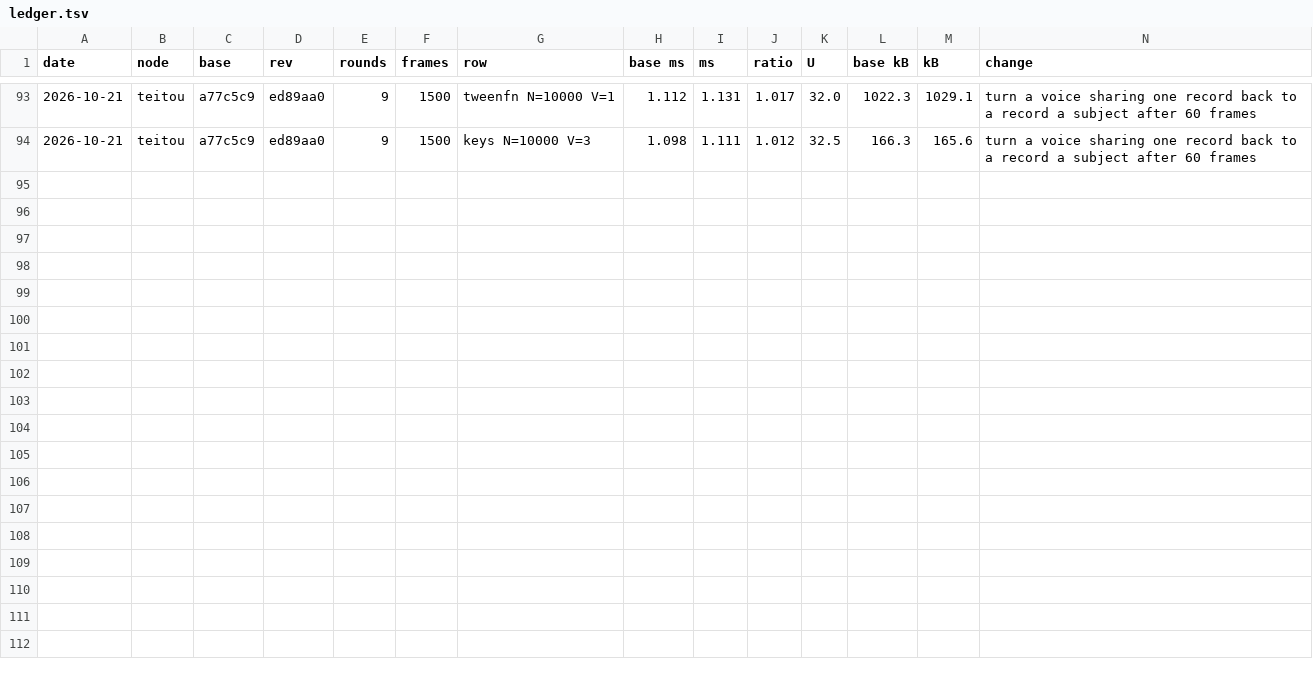
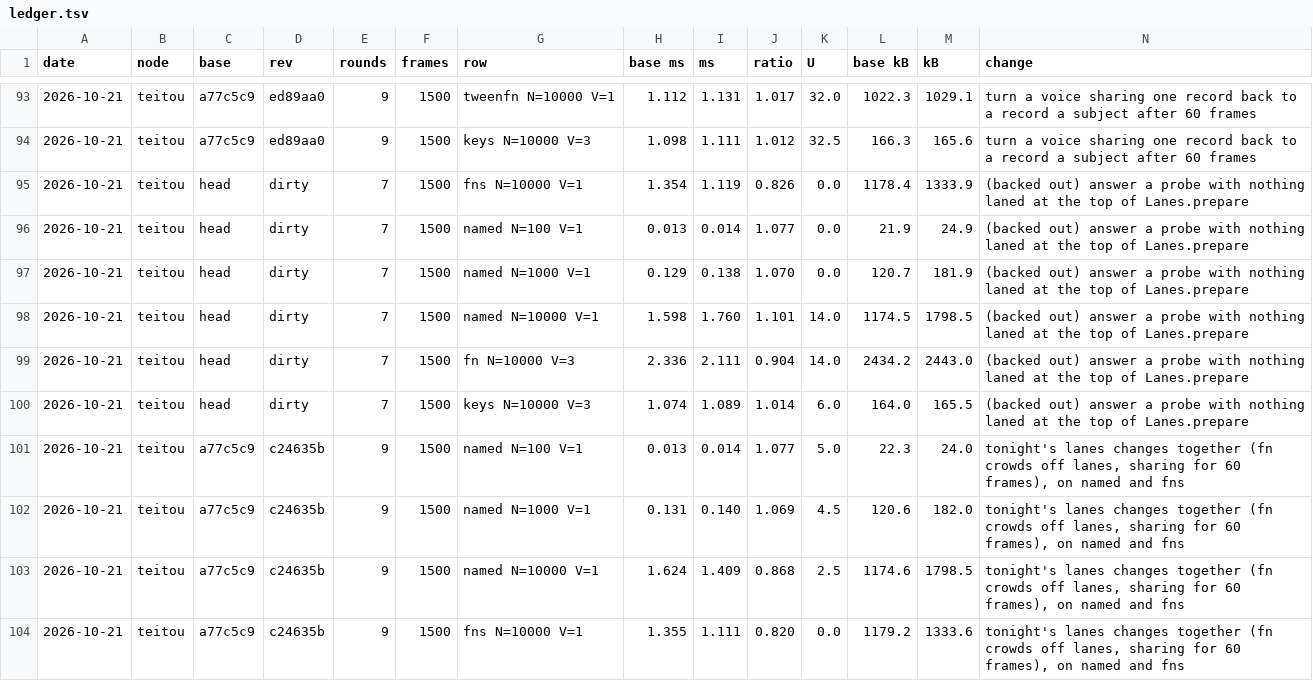
Before and after one commit to orochi235/blits, a TSV file: bench/ledger.tsv, drawn as a sheet; only a part is shown, gaps mark what is left out; rows hold the shown columns only; the diff names each change by its address in the sheet, - before the commit and + after, or states it on an @@ line.

```diff
--- a/bench/ledger.tsv
+++ b/bench/ledger.tsv
+row 95: 2026-10-21 | teitou | head | dirty | 7 | 1500 | fns N=10000 V=1 | 1.354 | 1.119 | 0.826 | 0.0 | 1178.4 | 1333.9 | (backed out) answer a probe with nothing laned at the top of Lanes.prepare
+row 96: 2026-10-21 | teitou | head | dirty | 7 | 1500 | named N=100 V=1 | 0.013 | 0.014 | 1.077 | 0.0 | 21.9 | 24.9 | (backed out) answer a probe with nothing laned at the top of Lanes.prepare
+row 97: 2026-10-21 | teitou | head | dirty | 7 | 1500 | named N=1000 V=1 | 0.129 | 0.138 | 1.070 | 0.0 | 120.7 | 181.9 | (backed out) answer a probe with nothing laned at the top of Lanes.prepare
+row 98: 2026-10-21 | teitou | head | dirty | 7 | 1500 | named N=10000 V=1 | 1.598 | 1.760 | 1.101 | 14.0 | 1174.5 | 1798.5 | (backed out) answer a probe with nothing laned at the top of Lanes.prepare
+row 99: 2026-10-21 | teitou | head | dirty | 7 | 1500 | fn N=10000 V=3 | 2.336 | 2.111 | 0.904 | 14.0 | 2434.2 | 2443.0 | (backed out) answer a probe with nothing laned at the top of Lanes.prepare
+row 100: 2026-10-21 | teitou | head | dirty | 7 | 1500 | keys N=10000 V=3 | 1.074 | 1.089 | 1.014 | 6.0 | 164.0 | 165.5 | (backed out) answer a probe with nothing laned at the top of Lanes.prepare
+row 101: 2026-10-21 | teitou | a77c5c9 | c24635b | 9 | 1500 | named N=100 V=1 | 0.013 | 0.014 | 1.077 | 5.0 | 22.3 | 24.0 | tonight's lanes changes together (fn crowds off lanes, sharing for 60 frames), on named and fns
+row 102: 2026-10-21 | teitou | a77c5c9 | c24635b | 9 | 1500 | named N=1000 V=1 | 0.131 | 0.140 | 1.069 | 4.5 | 120.6 | 182.0 | tonight's lanes changes together (fn crowds off lanes, sharing for 60 frames), on named and fns
+row 103: 2026-10-21 | teitou | a77c5c9 | c24635b | 9 | 1500 | named N=10000 V=1 | 1.624 | 1.409 | 0.868 | 2.5 | 1174.6 | 1798.5 | tonight's lanes changes together (fn crowds off lanes, sharing for 60 frames), on named and fns
+row 104: 2026-10-21 | teitou | a77c5c9 | c24635b | 9 | 1500 | fns N=10000 V=1 | 1.355 | 1.111 | 0.820 | 0.0 | 1179.2 | 1333.6 | tonight's lanes changes together (fn crowds off lanes, sharing for 60 frames), on named and fns
```
Also changed, not shown: 5 other files.
